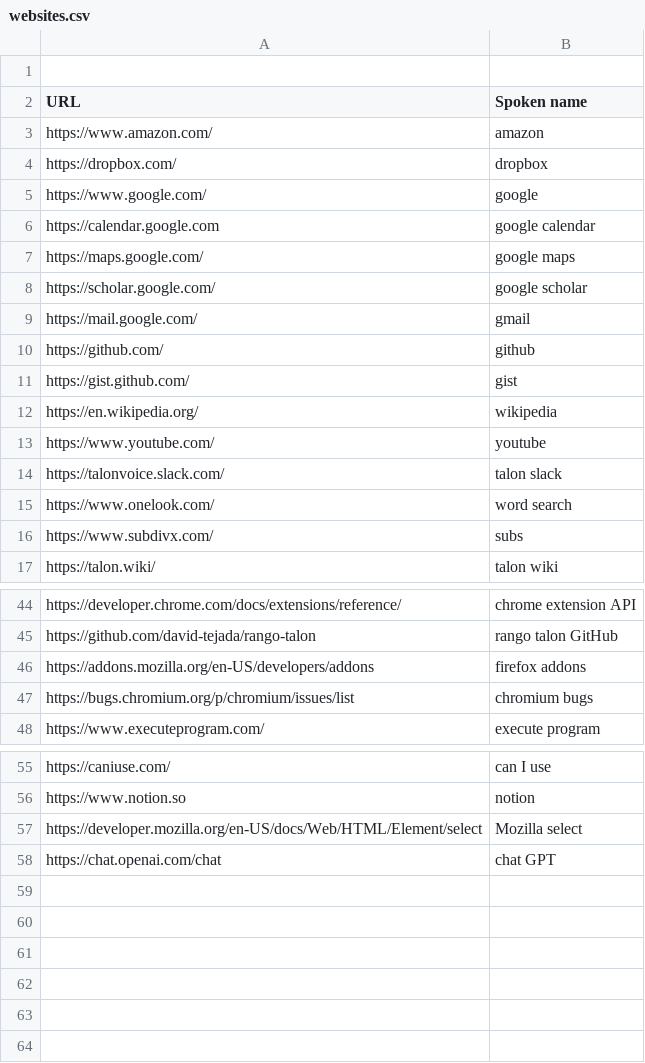
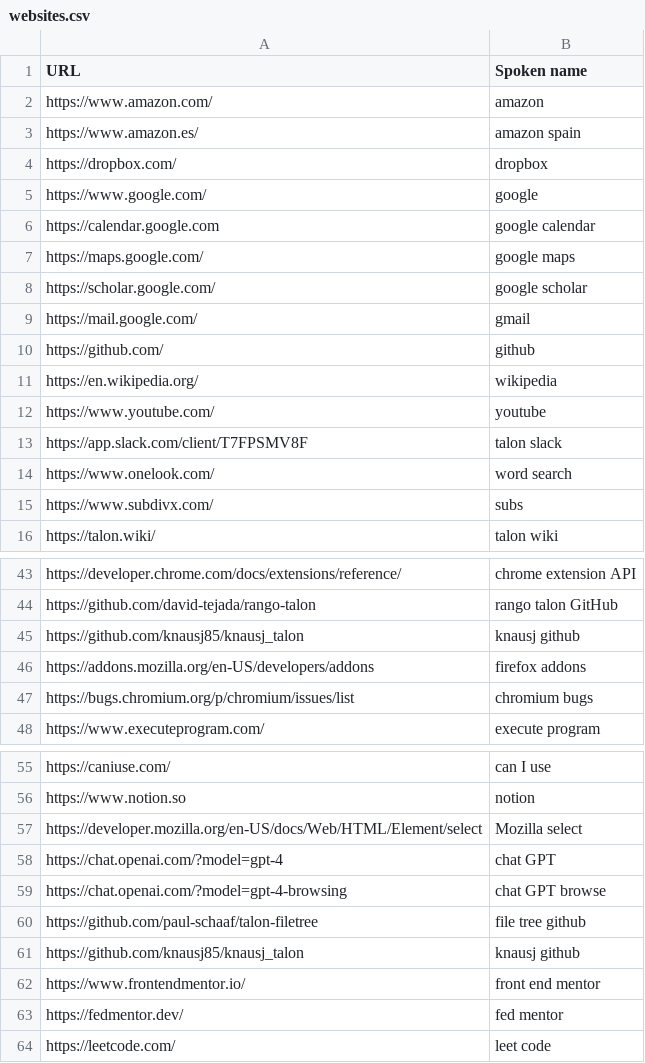
Before and after one commit to david-tejada/knausj_talon, a CSV file: settings/websites.csv, drawn as a sheet; only a part is shown, gaps mark what is left out.

Commit message:
Changes to csv settings

```diff
--- a/settings/websites.csv
+++ b/settings/websites.csv
@@ -1,4 +1,4 @@
-
 URL,Spoken name
 https://www.amazon.com/,amazon
+https://www.amazon.es/,amazon spain
 https://dropbox.com/,dropbox
@@ -10,6 +10,5 @@ https://mail.google.com/,gmail
 https://github.com/,github
-https://gist.github.com/,gist
 https://en.wikipedia.org/,wikipedia
 https://www.youtube.com/,youtube
-https://talonvoice.slack.com/,talon slack
+https://app.slack.com/client/T7FPSMV8F,talon slack
 https://www.onelook.com/,word search
@@ -45,2 +44,3 @@ https://developer.chrome.com/docs/extensions/reference/, chrome extension API
 https://github.com/david-tejada/rango-talon, rango talon GitHub
+https://github.com/knausj85/knausj_talon, knausj github
 https://addons.mozilla.org/en-US/developers/addons, firefox addons
@@ -57,2 +57,8 @@ https://www.notion.so, notion
 https://developer.mozilla.org/en-US/docs/Web/HTML/Element/select, Mozilla select
-https://chat.openai.com/chat, chat GPT
+https://chat.openai.com/?model=gpt-4, chat GPT
+https://chat.openai.com/?model=gpt-4-browsing, chat GPT browse
+https://github.com/paul-schaaf/talon-filetree, file tree github
+https://github.com/knausj85/knausj_talon, knausj github
+https://www.frontendmentor.io/, front end mentor
+https://fedmentor.dev/, fed mentor
+https://leetcode.com/, leet code
```
Also changed, not shown: settings/additional_words.csv, settings/alphabet.csv, 3 other files.
